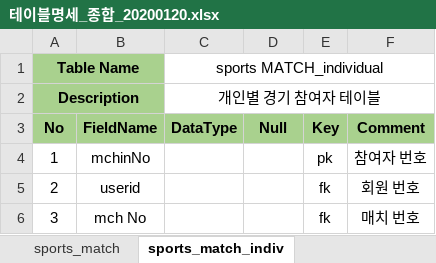
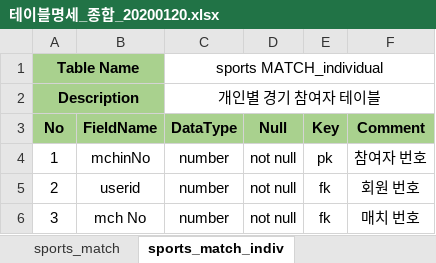
Before and after one commit to ParkNuri/LPG-WebProject, an Excel workbook: table/table_merge/테이블명세_종합_20200120.xlsx, sheet sports_match_indiv, drawn as a sheet; values as stored, in another font and other column widths than the file's, no borders; the diff names each change by its address in the sheet, - before the commit and + after, or states it on an @@ line.

```diff
--- a/table/table_merge/테이블명세_종합_20200120.xlsx (sheet sports_match_indiv)
+++ b/table/table_merge/테이블명세_종합_20200120.xlsx (sheet sports_match_indiv)
-C4:C6 (DataType): (empty)
+C4:C6 (DataType): number
-D4:D6 (Null): (empty)
+D4:D6 (Null): not null
```
Also changed, not shown: sheet contest, sheet user_esports, sheet user, sheet champion_info, sheet point, sheet sports_match, 14 more sheets.
